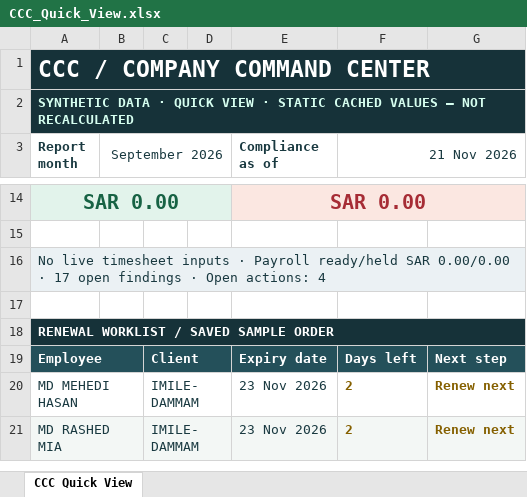
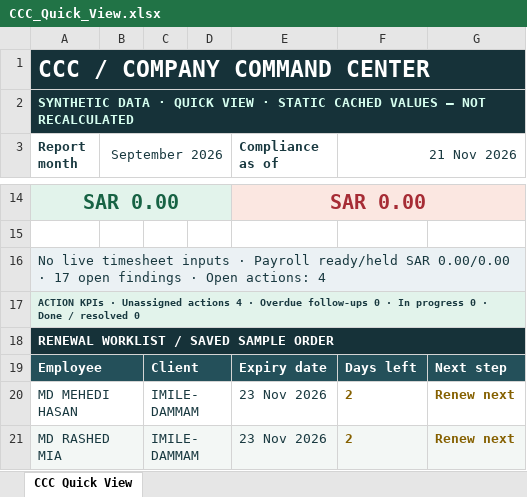
Before and after one commit to ar4web/ccc, an Excel workbook: CCC_Quick_View.xlsx, sheet CCC Quick View, drawn as a sheet; only a part is shown, gaps mark what is left out; values as stored, in another font and other column widths than the file's, no borders; the diff names each change by its address in the sheet, - before the commit and + after, or states it on an @@ line.

Commit message:
Refine dashboard action KPIs
Co-authored-by: arena-agent <297053741+arena-agent@users.noreply.github.com>

```diff
--- a/CCC_Quick_View.xlsx (sheet CCC Quick View)
+++ b/CCC_Quick_View.xlsx (sheet CCC Quick View)
-A17 (Report month): (empty)
+A17 (Report month): ACTION KPIs · Unassigned actions 4 · Overdue follow-ups 0 · In progress 0 · Done / resolved 0
-A17:G17 fill: none
+A17:G17 fill: #E2F3EB
+A17:G17 merged
```
Also changed, not shown: 6 other files.
